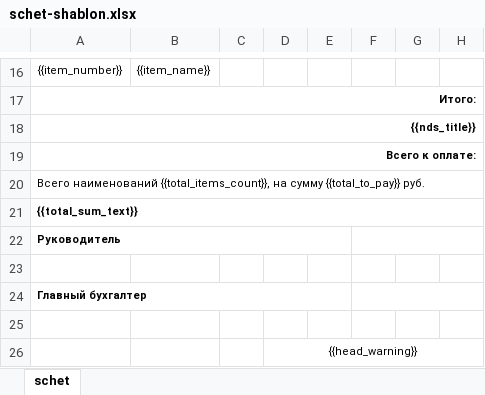
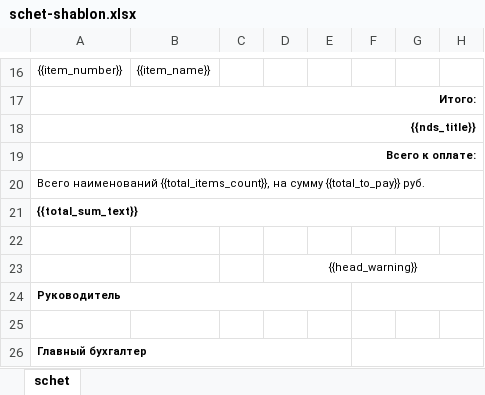
Before and after one commit to MrDisenchantment/sotneva-invoice-generator, an Excel workbook: app/templates/schet-shablon.xlsx, sheet schet, drawn as a sheet; only a part is shown, gaps mark what is left out; values as stored, in another font and other column widths than the file's, no borders; charts and pictures not drawn; removed rows and columns are numbered as before the commit, all else as after; rows hold the shown columns only; the diff names each change by its address in the sheet, - before the commit and + after, or states it on an @@ line.

Commit message:
Правка в шаблон

```diff
--- a/app/templates/schet-shablon.xlsx (sheet schet)
+++ b/app/templates/schet-shablon.xlsx (sheet schet)
+row 22: (empty)
@@ row 26 moved to row 23: {{head_warning}} @@
-row 25: (empty)
```
